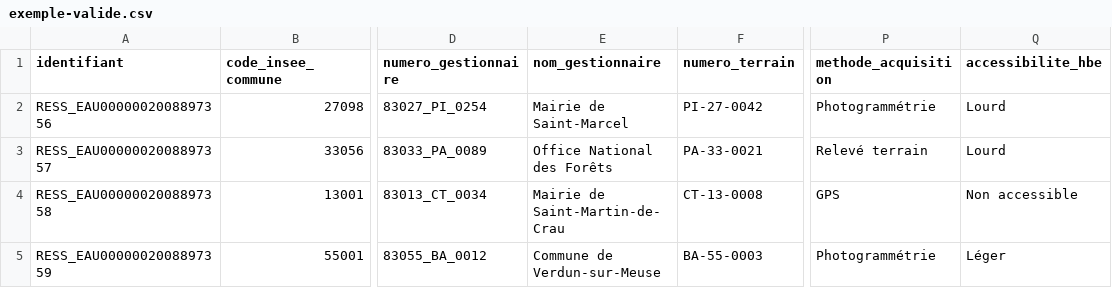
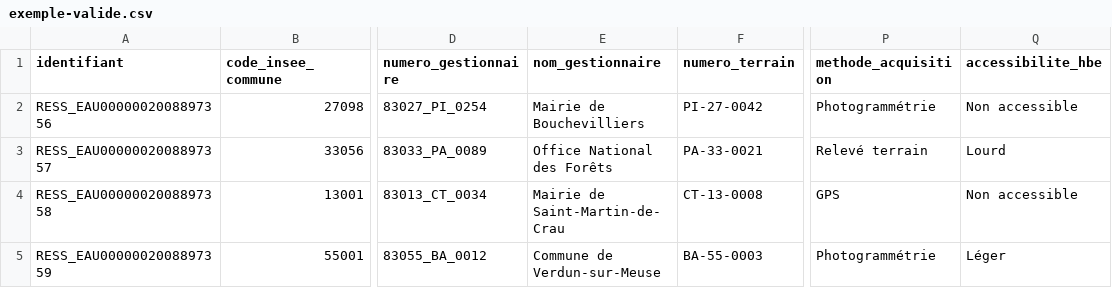
Before and after one commit to cnigfr/DessertesEnForet-schema, a CSV file: schema/classe-ressource-en-eau/exemple-valide.csv, drawn as a sheet; only a part is shown, gaps mark what is left out; the diff names each change by its address in the sheet, - before the commit and + after, or states it on an @@ line.

```diff
--- a/schema/classe-ressource-en-eau/exemple-valide.csv
+++ b/schema/classe-ressource-en-eau/exemple-valide.csv
-E2 (nom_gestionnaire): Mairie de Saint-Marcel
+E2 (nom_gestionnaire): Mairie de Bouchevilliers
-Q2 (accessibilite_hbe): Lourd
+Q2 (accessibilite_hbe): Non accessible
```
Also changed, not shown: 1 other file.
